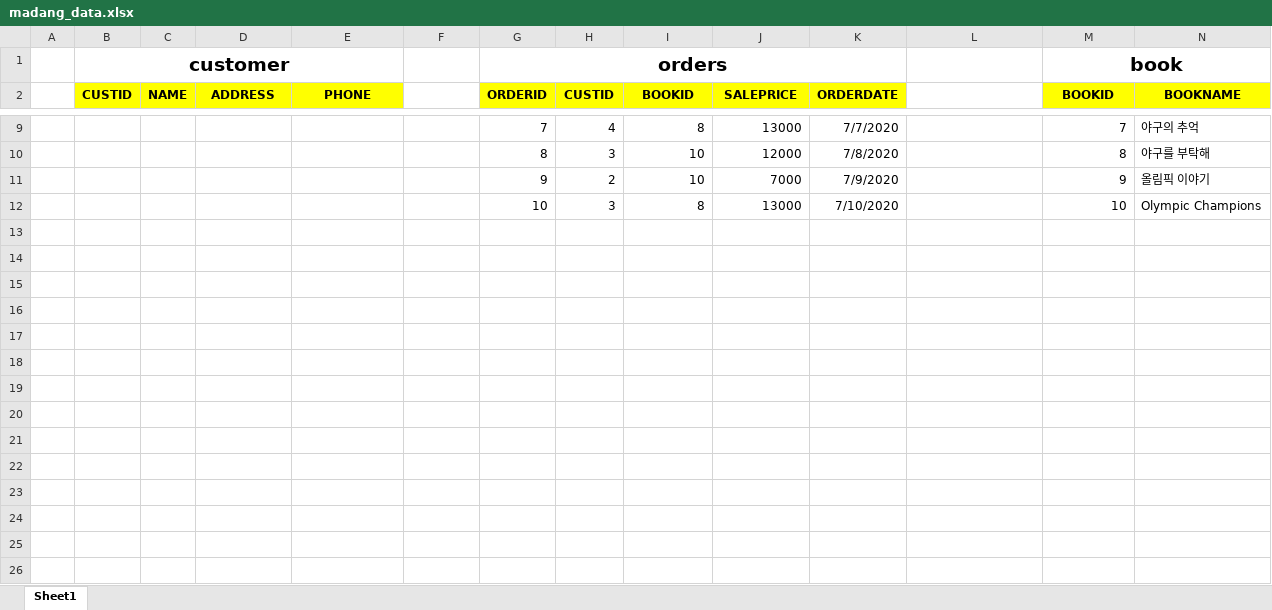
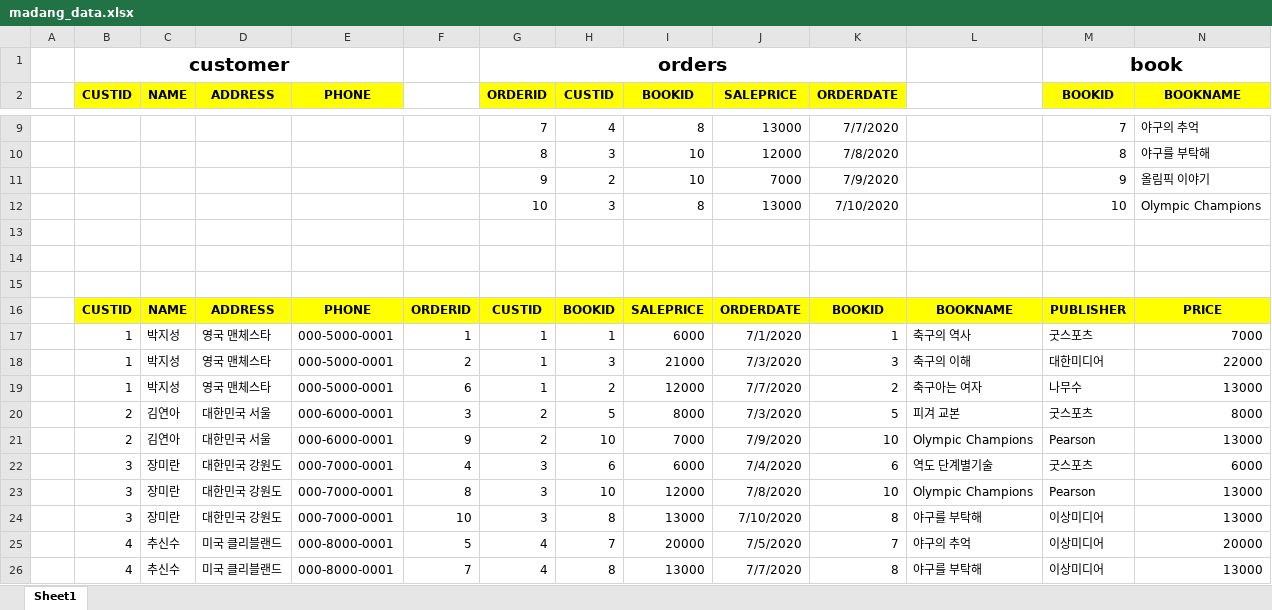
Before and after one commit to sang105kr/SQL10, an Excel workbook: madang_data.xlsx, sheet Sheet1, drawn as a sheet; only a part is shown, gaps mark what is left out; values as stored, in another font and other column widths than the file's, no borders; rows hold the shown columns only; the diff names each change by its address in the sheet, - before the commit and + after, or states it on an @@ line.

Commit message:
221221-1

```diff
--- a/madang_data.xlsx (sheet Sheet1)
+++ b/madang_data.xlsx (sheet Sheet1)
+row 13: (empty)
+row 14: (empty)
+row 15: (empty)
+row 16:  | CUSTID | NAME | ADDRESS | PHONE | ORDERID | CUSTID | BOOKID | SALEPRICE | ORDERDATE | BOOKID | BOOKNAME | PUBLISHER | PRICE
+row 17:  | 1 | 박지성 | 영국 맨체스타 | 000-5000-0001 | 1 | 1 | 1 | 6000 | 7/1/2020 | 1 | 축구의 역사 | 굿스포츠 | 7000
+row 18:  | 1 | 박지성 | 영국 맨체스타 | 000-5000-0001 | 2 | 1 | 3 | 21000 | 7/3/2020 | 3 | 축구의 이해 | 대한미디어 | 22000
+row 19:  | 1 | 박지성 | 영국 맨체스타 | 000-5000-0001 | 6 | 1 | 2 | 12000 | 7/7/2020 | 2 | 축구아는 여자 | 나무수 | 13000
+row 20:  | 2 | 김연아 | 대한민국 서울 | 000-6000-0001 | 3 | 2 | 5 | 8000 | 7/3/2020 | 5 | 피겨 교본 | 굿스포츠 | 8000
+row 21:  | 2 | 김연아 | 대한민국 서울 | 000-6000-0001 | 9 | 2 | 10 | 7000 | 7/9/2020 | 10 | Olympic Champions | Pearson | 13000
+row 22:  | 3 | 장미란 | 대한민국 강원도 | 000-7000-0001 | 4 | 3 | 6 | 6000 | 7/4/2020 | 6 | 역도 단계별기술 | 굿스포츠 | 6000
+row 23:  | 3 | 장미란 | 대한민국 강원도 | 000-7000-0001 | 8 | 3 | 10 | 12000 | 7/8/2020 | 10 | Olympic Champions | Pearson | 13000
+row 24:  | 3 | 장미란 | 대한민국 강원도 | 000-7000-0001 | 10 | 3 | 8 | 13000 | 7/10/2020 | 8 | 야구를 부탁해 | 이상미디어 | 13000
+row 25:  | 4 | 추신수 | 미국 클리블랜드 | 000-8000-0001 | 5 | 4 | 7 | 20000 | 7/5/2020 | 7 | 야구의 추억 | 이상미디어 | 20000
+row 26:  | 4 | 추신수 | 미국 클리블랜드 | 000-8000-0001 | 7 | 4 | 8 | 13000 | 7/7/2020 | 8 | 야구를 부탁해 | 이상미디어 | 13000
```
